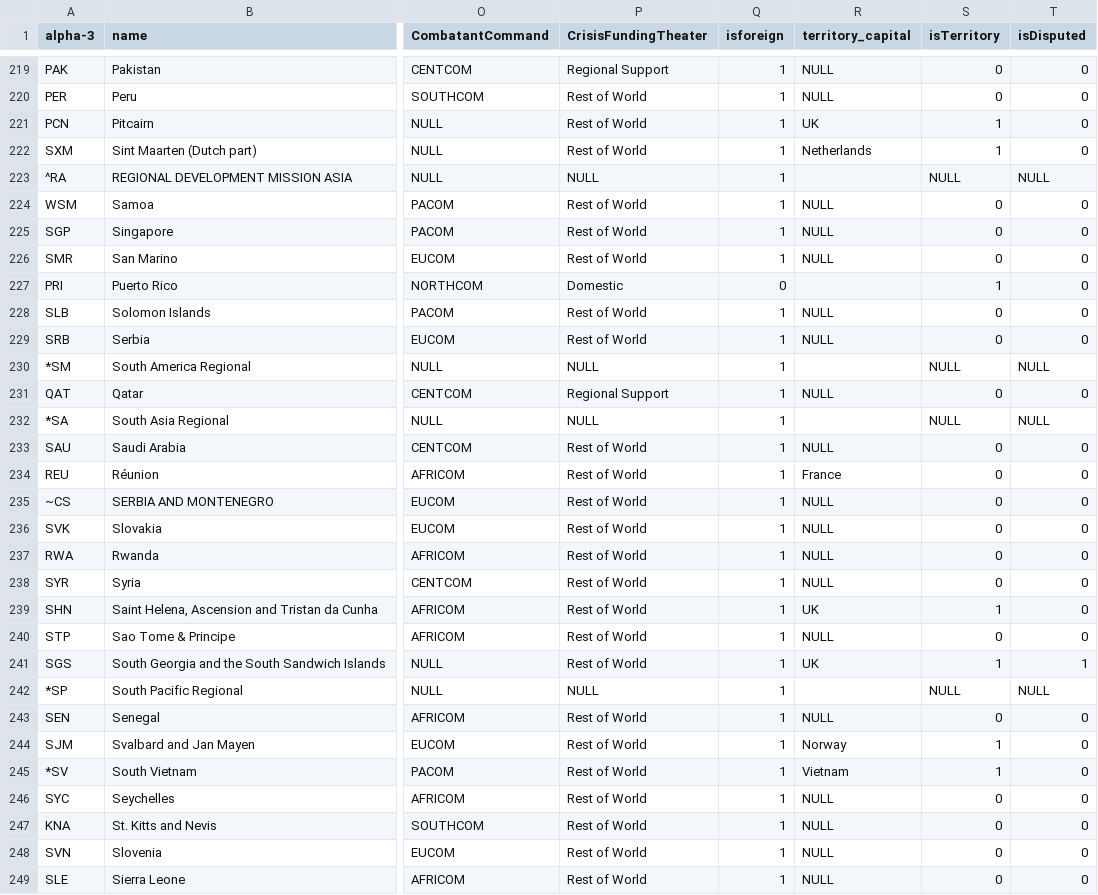
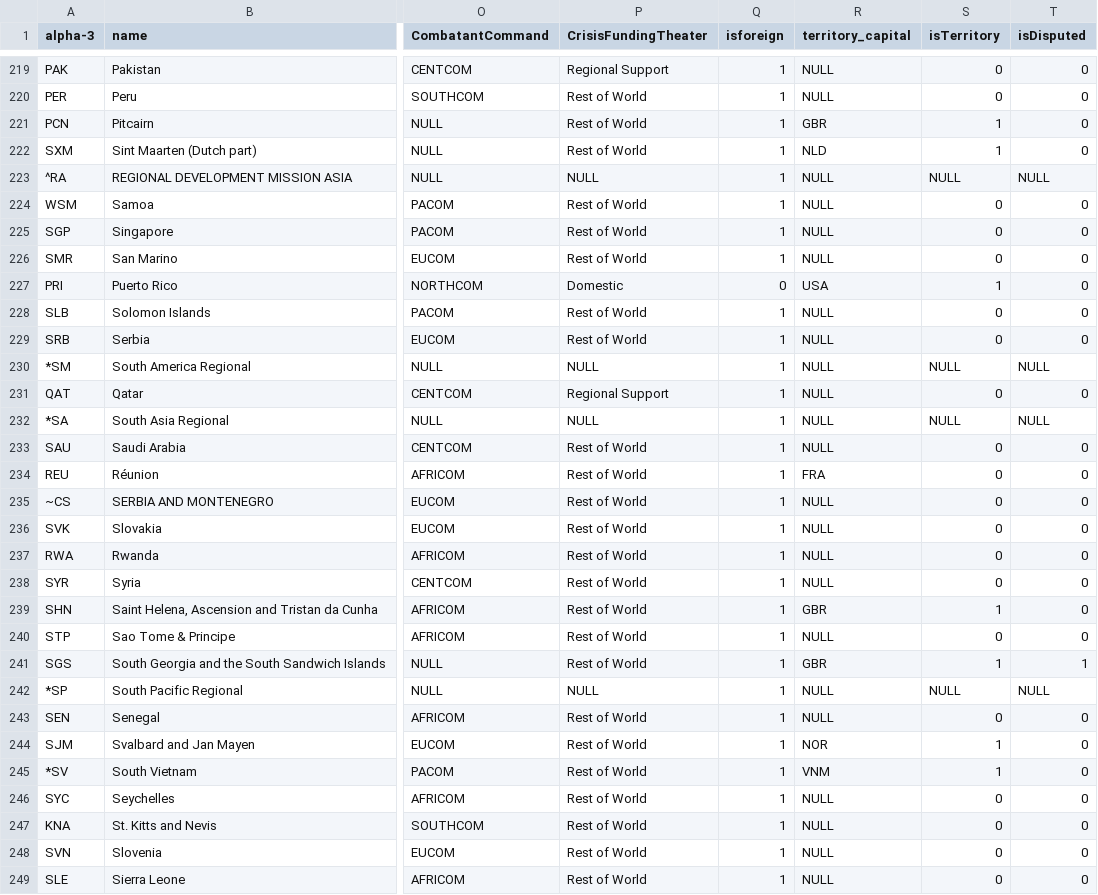
Before and after one commit to CSISdefense/Lookup-Tables, a CSV file: location/Location_CountryCodes.csv, drawn as a sheet; only a part is shown, gaps mark what is left out; the diff covers the shown part only; the diff names each change by its address in the sheet, - before the commit and + after, or states it on an @@ line.

Commit message:
Finished labeling territorial capitals.

```diff
--- a/location/Location_CountryCodes.csv
+++ b/location/Location_CountryCodes.csv
-R221 (territory_capital): UK
+R221 (territory_capital): GBR
-R222 (territory_capital): Netherlands
+R222 (territory_capital): NLD
-R223 (territory_capital): (empty)
+R223 (territory_capital): NULL
-R227 (territory_capital): (empty)
+R227 (territory_capital): USA
-R230 (territory_capital): (empty)
+R230 (territory_capital): NULL
-R232 (territory_capital): (empty)
+R232 (territory_capital): NULL
-R234 (territory_capital): France
+R234 (territory_capital): FRA
-R239 (territory_capital): UK
+R239 (territory_capital): GBR
-R241 (territory_capital): UK
+R241 (territory_capital): GBR
-R242 (territory_capital): (empty)
+R242 (territory_capital): NULL
-R244 (territory_capital): Norway
+R244 (territory_capital): NOR
-R245 (territory_capital): Vietnam
+R245 (territory_capital): VNM
```
Also changed, not shown: 55 edited cells elsewhere in this file.
